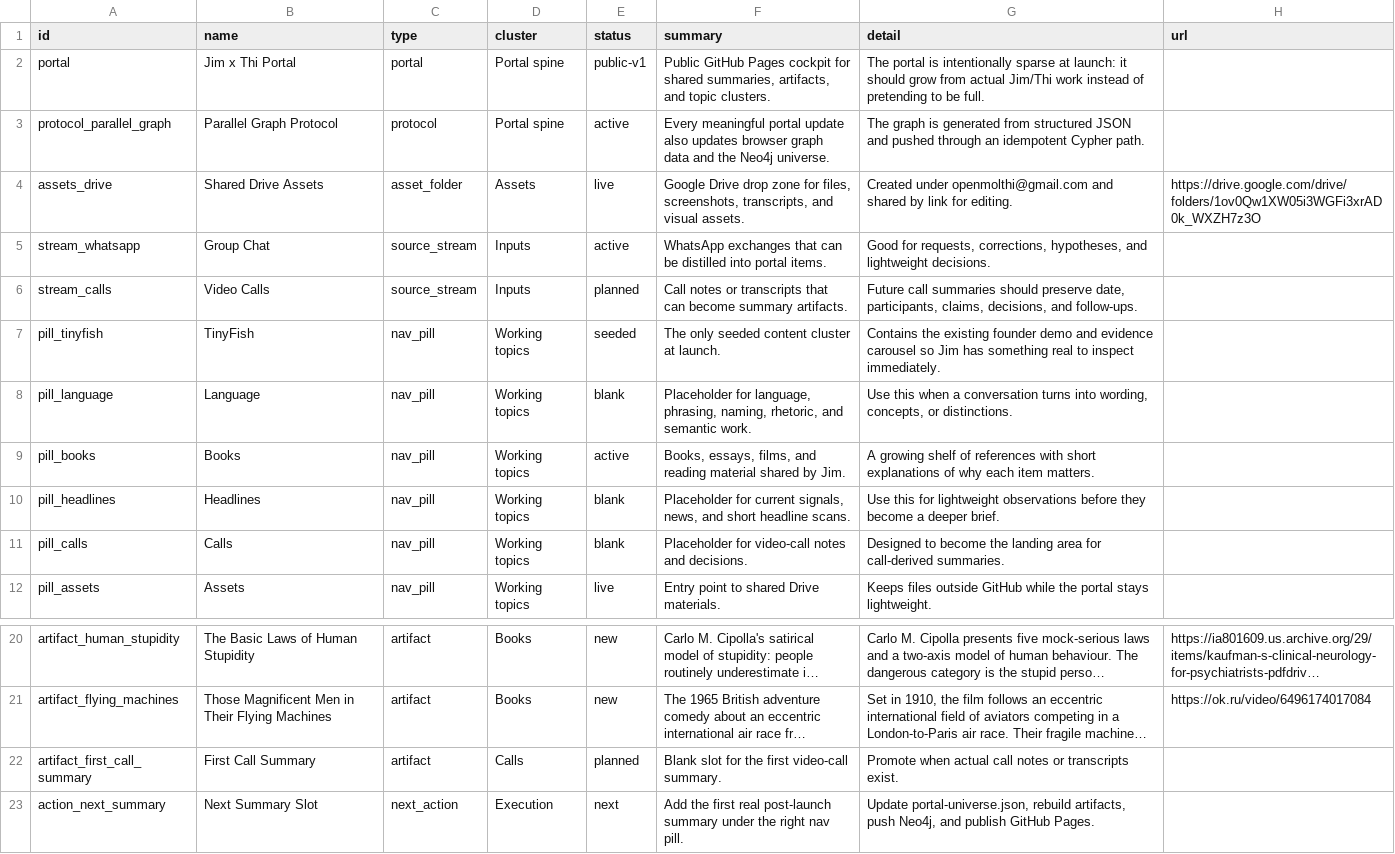
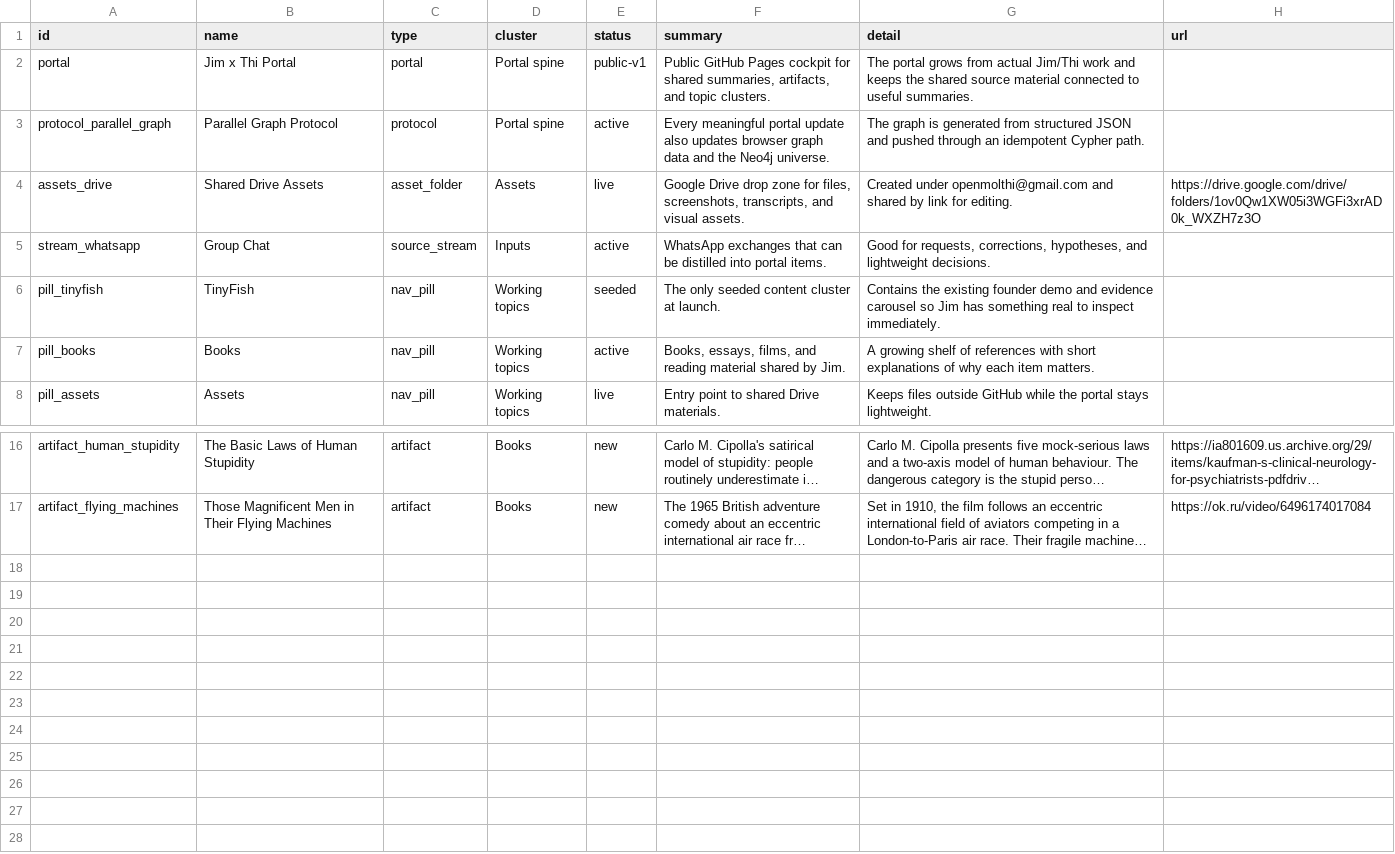
Before and after one commit to openmolthi/jim-thi-knowledge-portal, a CSV file: data/portal-universe-nodes.csv, drawn as a sheet; only a part is shown, gaps mark what is left out; long unchanged cells end in …; the diff names each change by its address in the sheet, - before the commit and + after, or states it on an @@ line.

Commit message:
Remove portal placeholder content

```diff
--- a/data/portal-universe-nodes.csv
+++ b/data/portal-universe-nodes.csv
-G2 (detail): The portal is intentionally sparse at launch: it should grow from actual Jim/Thi work instead of pretending to be full.
+G2 (detail): The portal grows from actual Jim/Thi work and keeps the shared source material connected to useful summaries.
-row 6: stream_calls | Video Calls | source_stream | Inputs | planned | Call notes or transcripts that can become summary artifacts. | Future call summaries should preserve date, participants, claims, decisions, and follow-ups.
-row 8: pill_language | Language | nav_pill | Working topics | blank | Placeholder for language, phrasing, naming, rhetoric, and semantic work. | Use this when a conversation turns into wording, concepts, or distinctions.
-row 10: pill_headlines | Headlines | nav_pill | Working topics | blank | Placeholder for current signals, news, and short headline scans. | Use this for lightweight observations before they become a deeper brief.
-row 11: pill_calls | Calls | nav_pill | Working topics | blank | Placeholder for video-call notes and decisions. | Designed to become the landing area for call-derived summaries.
-row 22: artifact_first_call_summary | First Call Summary | artifact | Calls | planned | Blank slot for the first video-call summary. | Promote when actual call notes or transcripts exist.
-row 23: action_next_summary | Next Summary Slot | next_action | Execution | next | Add the first real post-launch summary under the right nav pill. | Update portal-universe.json, rebuild artifacts, push Neo4j, and publish GitHub Pages.
```
Also changed, not shown: data/portal-universe-edges.csv, 5 other files.
